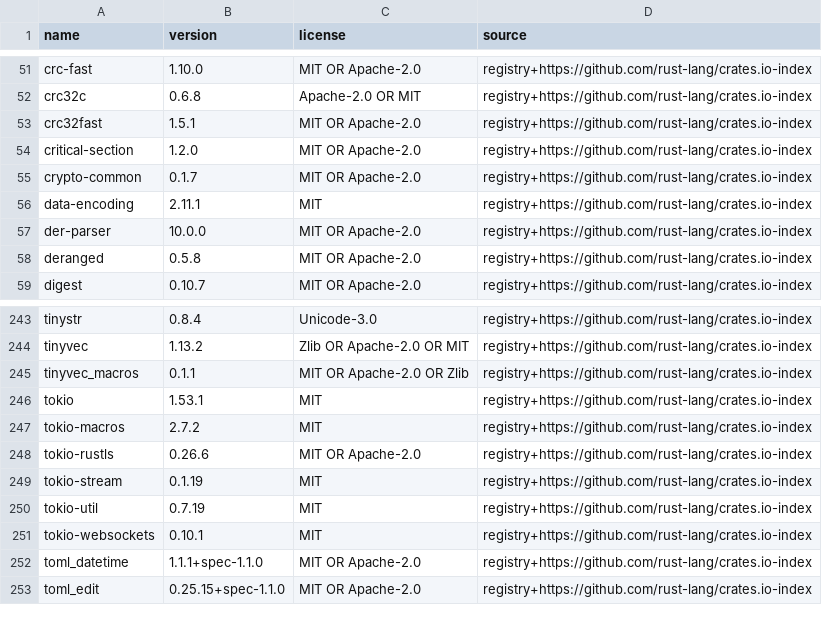
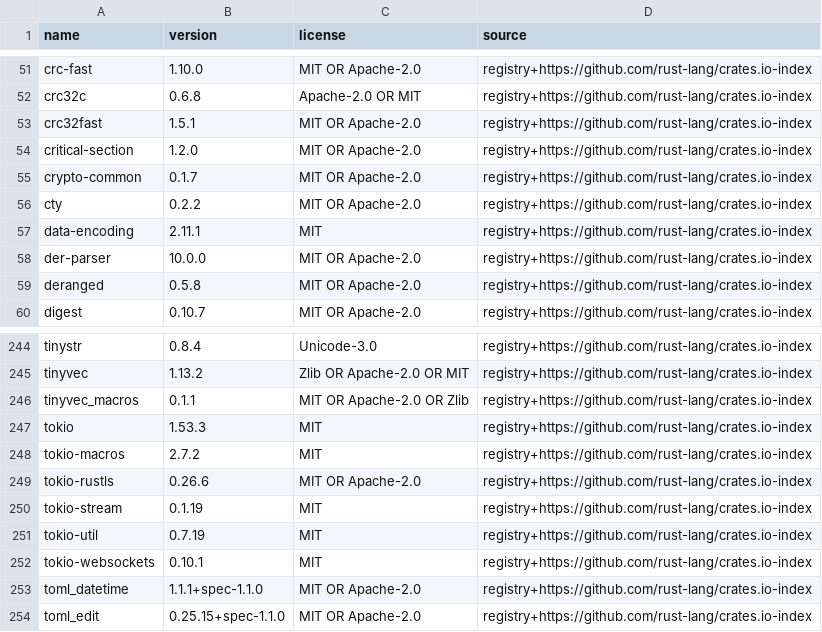
Before and after one commit to hyper-light/focal, a TSV file: docs/dependencies/inventory.tsv, drawn as a sheet; only a part is shown, gaps mark what is left out.

```diff
--- a/docs/dependencies/inventory.tsv
+++ b/docs/dependencies/inventory.tsv
@@ -55,2 +55,3 @@ critical-section	1.2.0	MIT OR Apache-2.0	registry+https://github.com/rust-lang/c
 crypto-common	0.1.7	MIT OR Apache-2.0	registry+https://github.com/rust-lang/crates.io-index
+cty	0.2.2	MIT OR Apache-2.0	registry+https://github.com/rust-lang/crates.io-index
 data-encoding	2.11.1	MIT	registry+https://github.com/rust-lang/crates.io-index
@@ -245,3 +246,3 @@ tinyvec	1.13.2	Zlib OR Apache-2.0 OR MIT	registry+https://github.com/rust-lang/c
 tinyvec_macros	0.1.1	MIT OR Apache-2.0 OR Zlib	registry+https://github.com/rust-lang/crates.io-index
-tokio	1.53.1	MIT	registry+https://github.com/rust-lang/crates.io-index
+tokio	1.53.3	MIT	registry+https://github.com/rust-lang/crates.io-index
 tokio-macros	2.7.2	MIT	registry+https://github.com/rust-lang/crates.io-index
```
Also changed, not shown: 2 other files.
